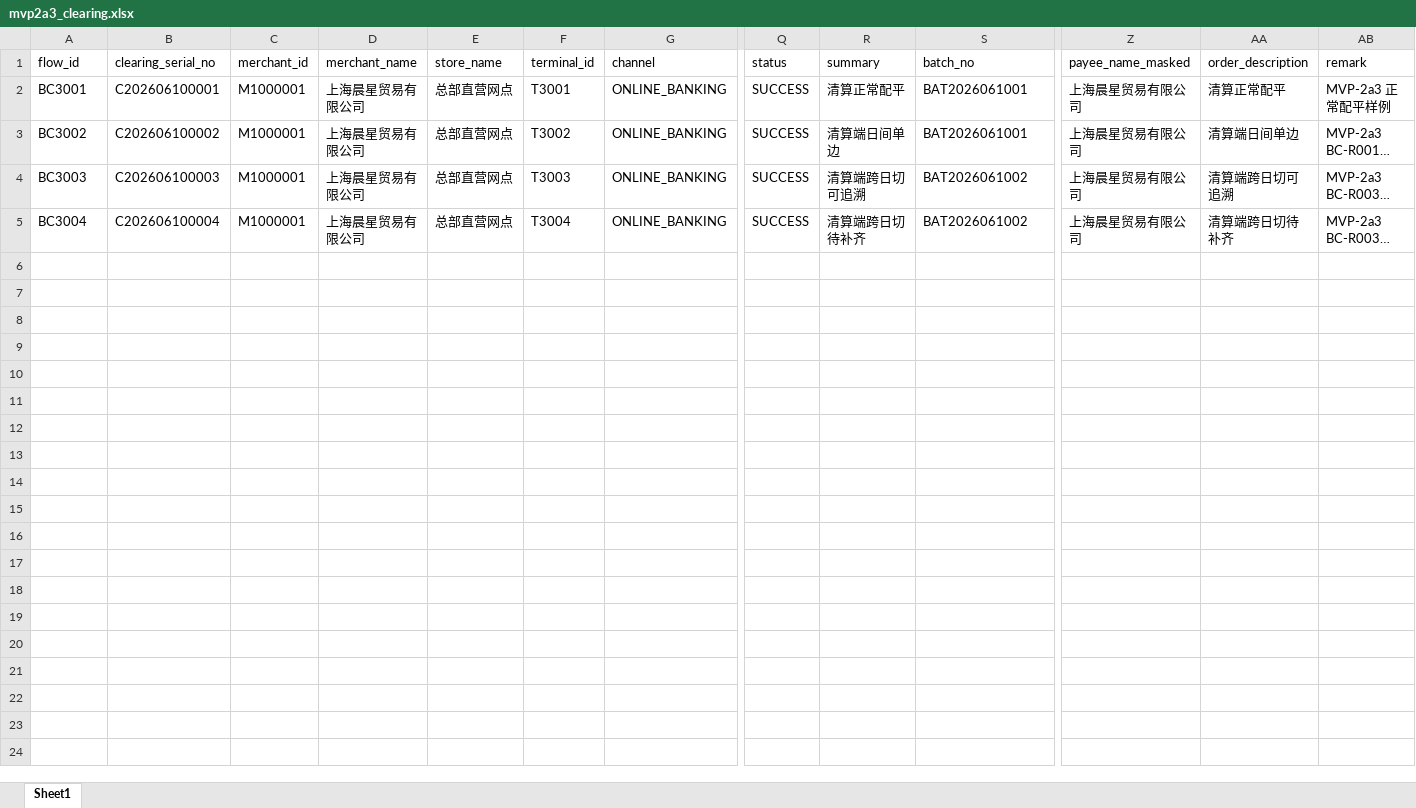
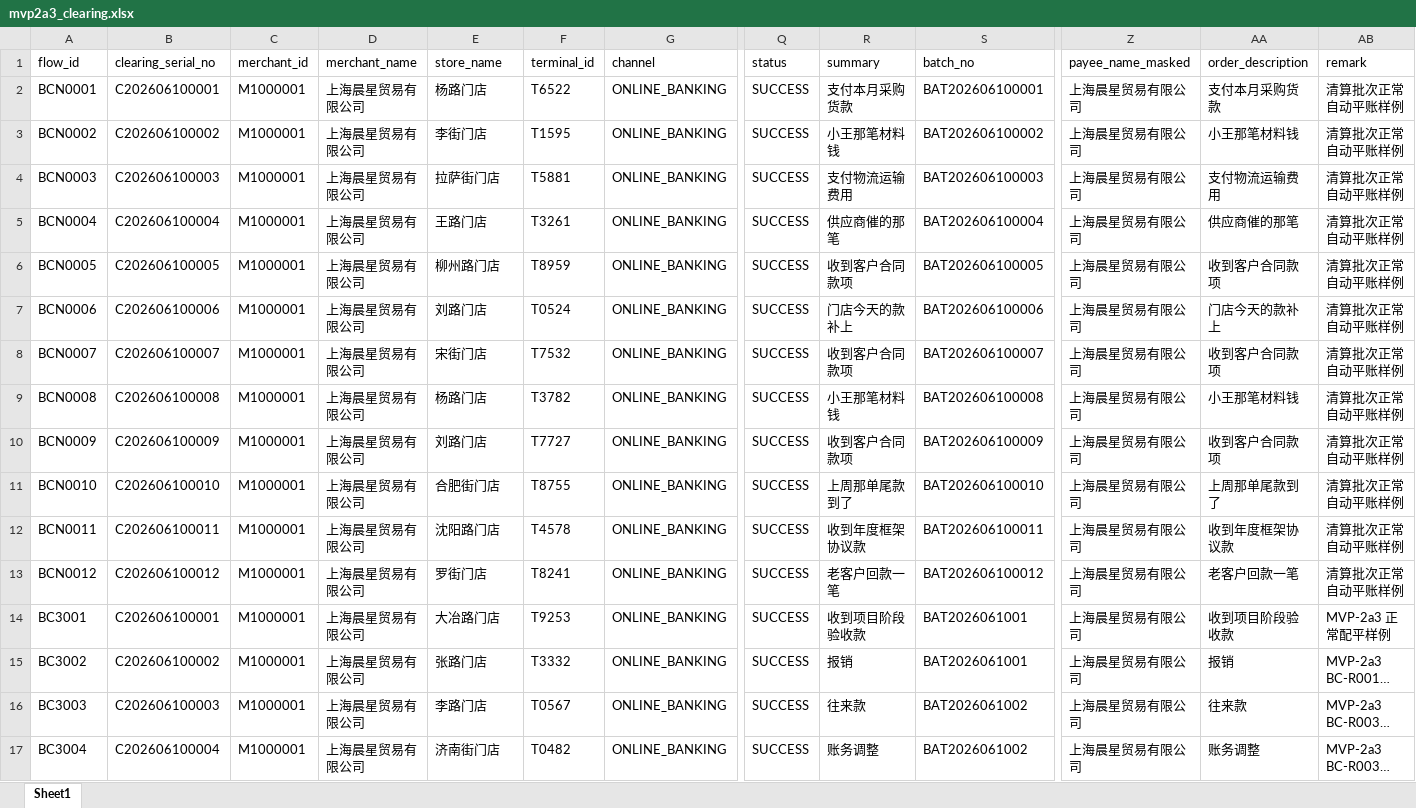
Before and after one commit to yunshenbuzhichuqvq-arch/bank-reconciliation-agent, an Excel workbook: mock_data/mvp2a3_clearing.xlsx, sheet Sheet1, drawn as a sheet; only a part is shown, gaps mark what is left out; long unchanged cells end in …; values as stored, in another font and other column widths than the file's, no borders; addresses are those after the commit; rows hold the shown columns only; the diff names each change by its address in the sheet, - before the commit and + after, or states it on an @@ line.

```diff
--- a/mock_data/mvp2a3_clearing.xlsx (sheet Sheet1)
+++ b/mock_data/mvp2a3_clearing.xlsx (sheet Sheet1)
+row 2: BCN0001 | C202606100001 | M1000001 | 上海晨星贸易有限公司 | 杨路门店 | T6522 | ONLINE_BANKING | SUCCESS | 支付本月采购货款 | BAT202606100001 | 上海晨星贸易有限公司 | 支付本月采购货款 | 清算批次正常自动平账样例
+row 3: BCN0002 | C202606100002 | M1000001 | 上海晨星贸易有限公司 | 李街门店 | T1595 | ONLINE_BANKING | SUCCESS | 小王那笔材料钱 | BAT202606100002 | 上海晨星贸易有限公司 | 小王那笔材料钱 | 清算批次正常自动平账样例
+row 4: BCN0003 | C202606100003 | M1000001 | 上海晨星贸易有限公司 | 拉萨街门店 | T5881 | ONLINE_BANKING | SUCCESS | 支付物流运输费用 | BAT202606100003 | 上海晨星贸易有限公司 | 支付物流运输费用 | 清算批次正常自动平账样例
+row 5: BCN0004 | C202606100004 | M1000001 | 上海晨星贸易有限公司 | 王路门店 | T3261 | ONLINE_BANKING | SUCCESS | 供应商催的那笔 | BAT202606100004 | 上海晨星贸易有限公司 | 供应商催的那笔 | 清算批次正常自动平账样例
+row 6: BCN0005 | C202606100005 | M1000001 | 上海晨星贸易有限公司 | 柳州路门店 | T8959 | ONLINE_BANKING | SUCCESS | 收到客户合同款项 | BAT202606100005 | 上海晨星贸易有限公司 | 收到客户合同款项 | 清算批次正常自动平账样例
+row 7: BCN0006 | C202606100006 | M1000001 | 上海晨星贸易有限公司 | 刘路门店 | T0524 | ONLINE_BANKING | SUCCESS | 门店今天的款补上 | BAT202606100006 | 上海晨星贸易有限公司 | 门店今天的款补上 | 清算批次正常自动平账样例
+row 8: BCN0007 | C202606100007 | M1000001 | 上海晨星贸易有限公司 | 宋街门店 | T7532 | ONLINE_BANKING | SUCCESS | 收到客户合同款项 | BAT202606100007 | 上海晨星贸易有限公司 | 收到客户合同款项 | 清算批次正常自动平账样例
+row 9: BCN0008 | C202606100008 | M1000001 | 上海晨星贸易有限公司 | 杨路门店 | T3782 | ONLINE_BANKING | SUCCESS | 小王那笔材料钱 | BAT202606100008 | 上海晨星贸易有限公司 | 小王那笔材料钱 | 清算批次正常自动平账样例
+row 10: BCN0009 | C202606100009 | M1000001 | 上海晨星贸易有限公司 | 刘路门店 | T7727 | ONLINE_BANKING | SUCCESS | 收到客户合同款项 | BAT202606100009 | 上海晨星贸易有限公司 | 收到客户合同款项 | 清算批次正常自动平账样例
+row 11: BCN0010 | C202606100010 | M1000001 | 上海晨星贸易有限公司 | 合肥街门店 | T8755 | ONLINE_BANKING | SUCCESS | 上周那单尾款到了 | BAT202606100010 | 上海晨星贸易有限公司 | 上周那单尾款到了 | 清算批次正常自动平账样例
+row 12: BCN0011 | C202606100011 | M1000001 | 上海晨星贸易有限公司 | 沈阳路门店 | T4578 | ONLINE_BANKING | SUCCESS | 收到年度框架协议款 | BAT202606100011 | 上海晨星贸易有限公司 | 收到年度框架协议款 | 清算批次正常自动平账样例
+row 13: BCN0012 | C202606100012 | M1000001 | 上海晨星贸易有限公司 | 罗街门店 | T8241 | ONLINE_BANKING | SUCCESS | 老客户回款一笔 | BAT202606100012 | 上海晨星贸易有限公司 | 老客户回款一笔 | 清算批次正常自动平账样例
-E14 (store_name): 总部直营网点
+E14 (store_name): 大冶路门店
-F14 (terminal_id): T3001
+F14 (terminal_id): T9253
-R14 (summary): 清算正常配平
+R14 (summary): 收到项目阶段验收款
-AA14 (order_description): 清算正常配平
+AA14 (order_description): 收到项目阶段验收款
-E15 (store_name): 总部直营网点
+E15 (store_name): 张路门店
-F15 (terminal_id): T3002
+F15 (terminal_id): T3332
-R15 (summary): 清算端日间单边
+R15 (summary): 报销
-AA15 (order_description): 清算端日间单边
+AA15 (order_description): 报销
-E16 (store_name): 总部直营网点
+E16 (store_name): 李路门店
-F16 (terminal_id): T3003
+F16 (terminal_id): T0567
-R16 (summary): 清算端跨日切可追溯
+R16 (summary): 往来款
-AA16 (order_description): 清算端跨日切可追溯
+AA16 (order_description): 往来款
-E17 (store_name): 总部直营网点
+E17 (store_name): 济南街门店
-F17 (terminal_id): T3004
+F17 (terminal_id): T0482
-R17 (summary): 清算端跨日切待补齐
+R17 (summary): 账务调整
-AA17 (order_description): 清算端跨日切待补齐
+AA17 (order_description): 账务调整
```
Also changed, not shown: mock_data/bank_transactions.xlsx, mock_data/clear_transactions.xlsx, 23 other files.
